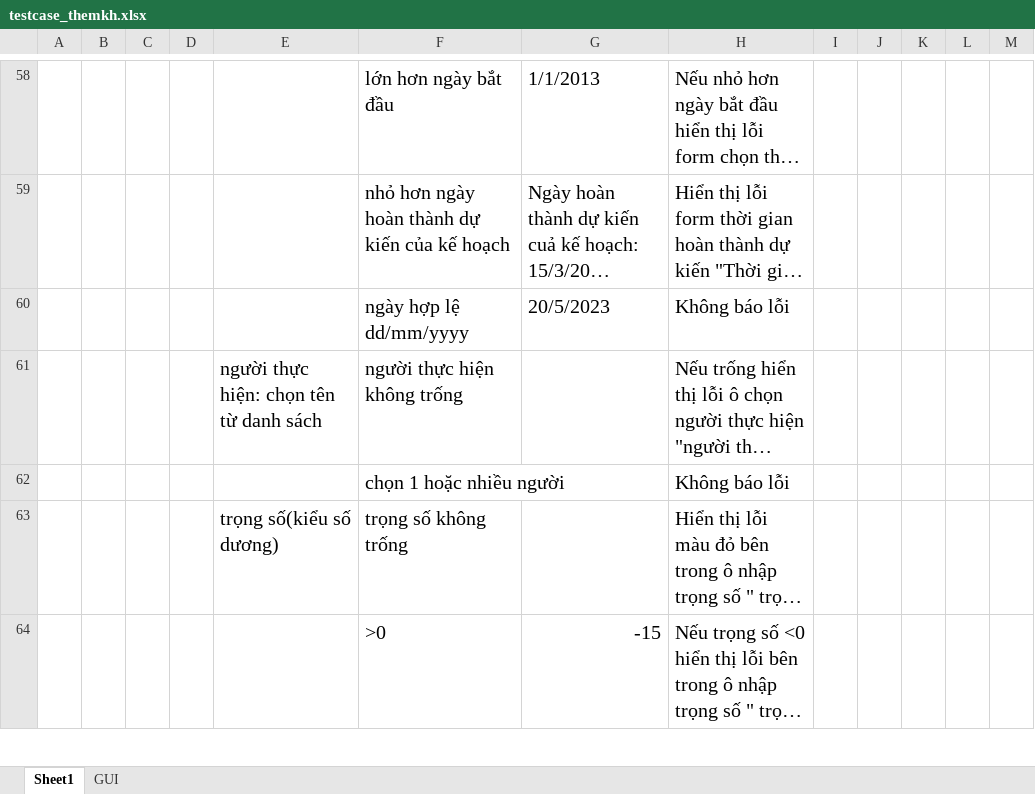
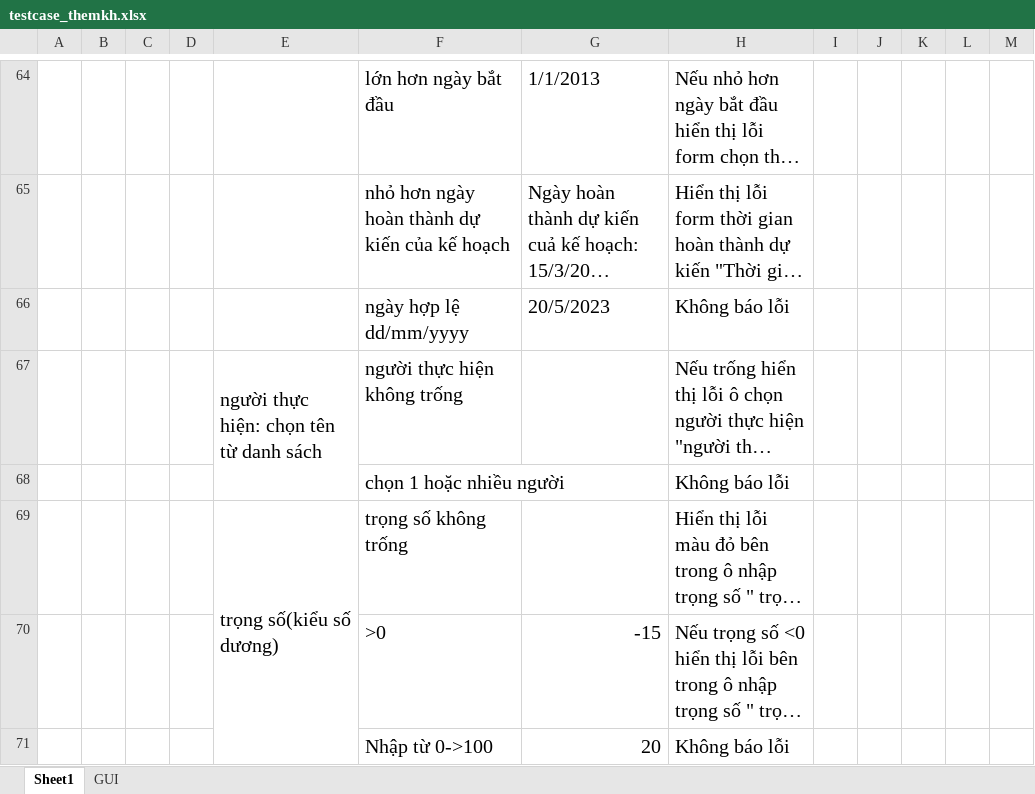
Before and after one commit to thesunza1/qlgv, an Excel workbook: chucnang/srs/themkh/testcase_themkh.xlsx, sheet Sheet1, drawn as a sheet; only a part is shown, gaps mark what is left out; long unchanged cells end in …; values as stored, in another font and other column widths than the file's, no borders; charts and pictures not drawn; addresses are those after the commit; the diff covers the shown part only; the diff names each change by its address in the sheet, - before the commit and + after, or states it on an @@ line.

```diff
--- a/chucnang/srs/themkh/testcase_themkh.xlsx (sheet Sheet1)
+++ b/chucnang/srs/themkh/testcase_themkh.xlsx (sheet Sheet1)
+E67:E68 merged
+E69:E71 merged
+row 71:  |  |  |  |  | Nhập từ 0->100 | 20 | Không báo lỗi
```
Also changed, not shown: 11 added rows, 1 edited cell and merged cells elsewhere in this sheet, sheet GUI, charts or pictures, 1 other file.
